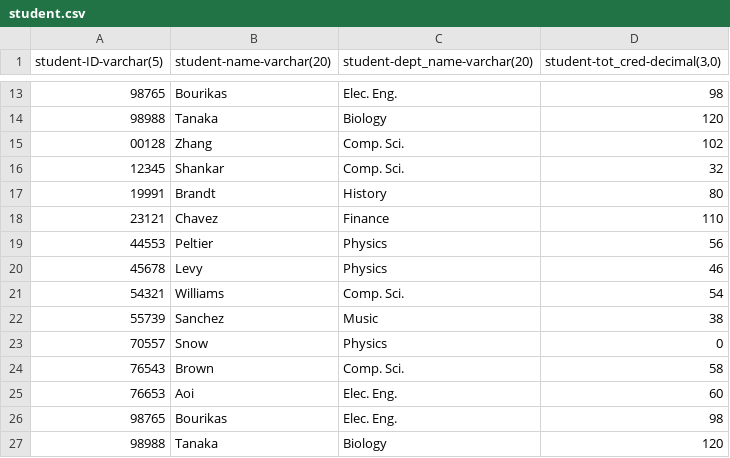
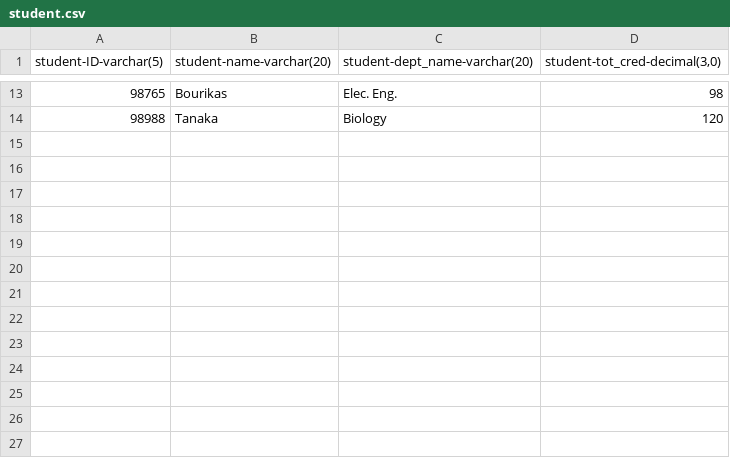
Before and after one commit to vitordalpra44/DB_MANAGER, a CSV file: databases/University/student.csv, drawn as a sheet; only a part is shown, gaps mark what is left out.

```diff
--- a/databases/University/student.csv
+++ b/databases/University/student.csv
@@ -14,14 +14 @@ student-ID-varchar(5);student-name-varchar(20);student-dept_name-varchar(20);stu
 98988;Tanaka;Biology;120
-00128;Zhang;Comp. Sci.;102
-12345;Shankar;Comp. Sci.;32
-19991;Brandt;History;80
-23121;Chavez;Finance;110
-44553;Peltier;Physics;56
-45678;Levy;Physics;46
-54321;Williams;Comp. Sci.;54
-55739;Sanchez;Music;38
-70557;Snow;Physics;0
-76543;Brown;Comp. Sci.;58
-76653;Aoi;Elec. Eng.;60
-98765;Bourikas;Elec. Eng.;98
-98988;Tanaka;Biology;120
```
Also changed, not shown: databases/University/department.csv, databases/University/instructor.csv, 2 other files.
